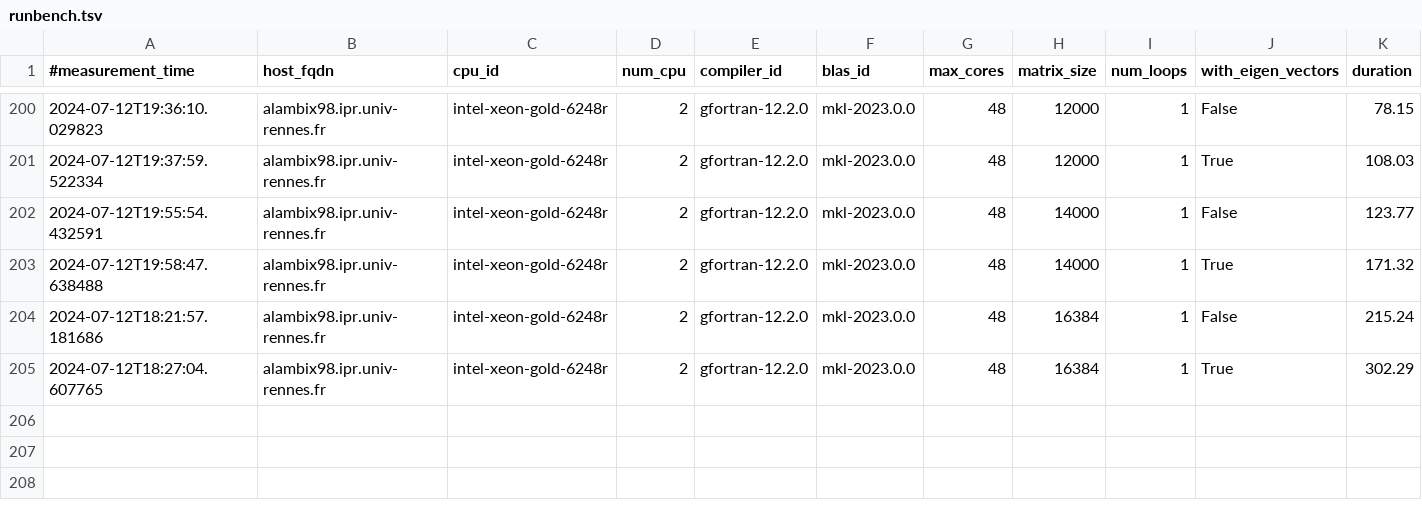
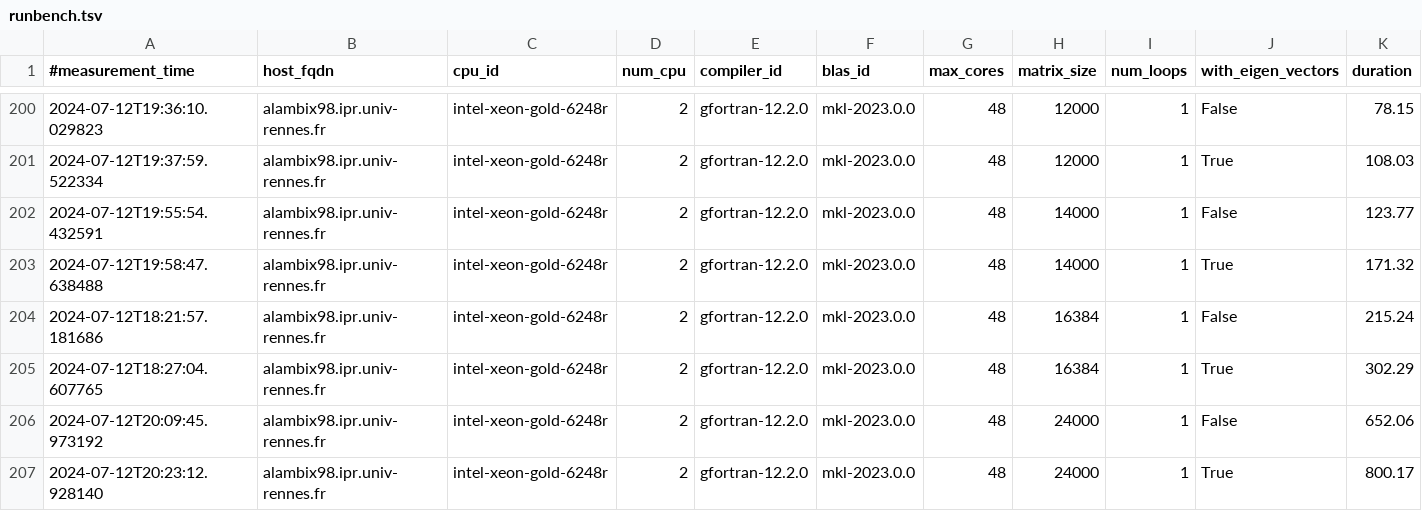
Before and after one commit to g-raffy/flobe, a TSV file: benchmarks/madiag2/measurements/alambix98.ipr.univ-rennes.fr/runbench.tsv, drawn as a sheet; only a part is shown, gaps mark what is left out; rows hold the shown columns only; the diff names each change by its address in the sheet, - before the commit and + after, or states it on an @@ line.

Commit message:
added new madiag2 measurements
work related to [https://bugzilla.ipr.univ-rennes.fr/show_bug.cgi?id=3886]

```diff
--- a/benchmarks/madiag2/measurements/alambix98.ipr.univ-rennes.fr/runbench.tsv
+++ b/benchmarks/madiag2/measurements/alambix98.ipr.univ-rennes.fr/runbench.tsv
+row 206: 2024-07-12T20:09:45.973192 | alambix98.ipr.univ-rennes.fr | intel-xeon-gold-6248r | 2 | gfortran-12.2.0 | mkl-2023.0.0 | 48 | 24000 | 1 | False | 652.06
+row 207: 2024-07-12T20:23:12.928140 | alambix98.ipr.univ-rennes.fr | intel-xeon-gold-6248r | 2 | gfortran-12.2.0 | mkl-2023.0.0 | 48 | 24000 | 1 | True | 800.17
```
